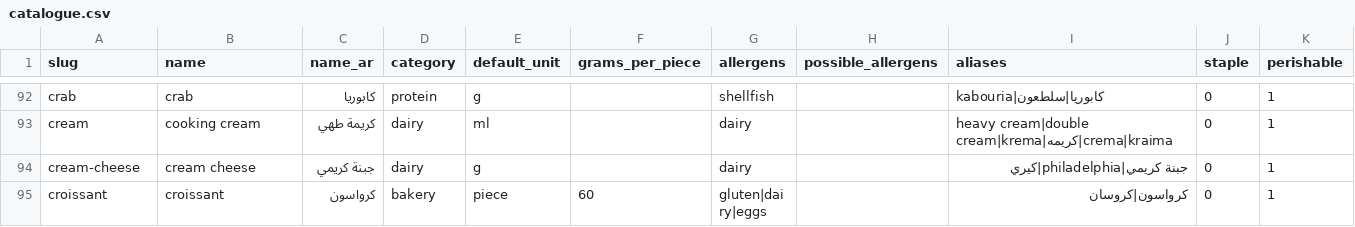
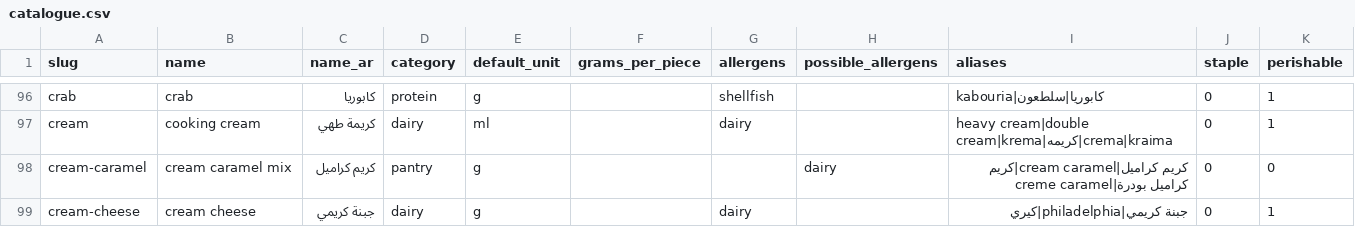
Before and after one commit to omarrakram/Food-App, a CSV file: data/ingredients/catalogue.csv, drawn as a sheet; only a part is shown, gaps mark what is left out; the shorter side is filled out with more unchanged rows; the diff covers the shown part only.

```diff
--- a/data/ingredients/catalogue.csv
+++ b/data/ingredients/catalogue.csv
@@ -93,2 +97,3 @@ crab,crab,كابوريا,protein,g,,shellfish,,kabouria|كابوريا|سلطع
 cream,cooking cream,كريمة طهي,dairy,ml,,dairy,,heavy cream|double cream|krema|كريمه|crema|kraima,0,1
+cream-caramel,cream caramel mix,كريم كراميل,pantry,g,,,dairy,كريم كراميل|cream caramel|كريم كراميل بودرة|creme caramel,0,0
 cream-cheese,cream cheese,جبنة كريمي,dairy,g,,dairy,,جبنة كريمي|philadelphia|كيري,0,1
```
Also changed, not shown: 14 added rows elsewhere in this file, 4 other files.
